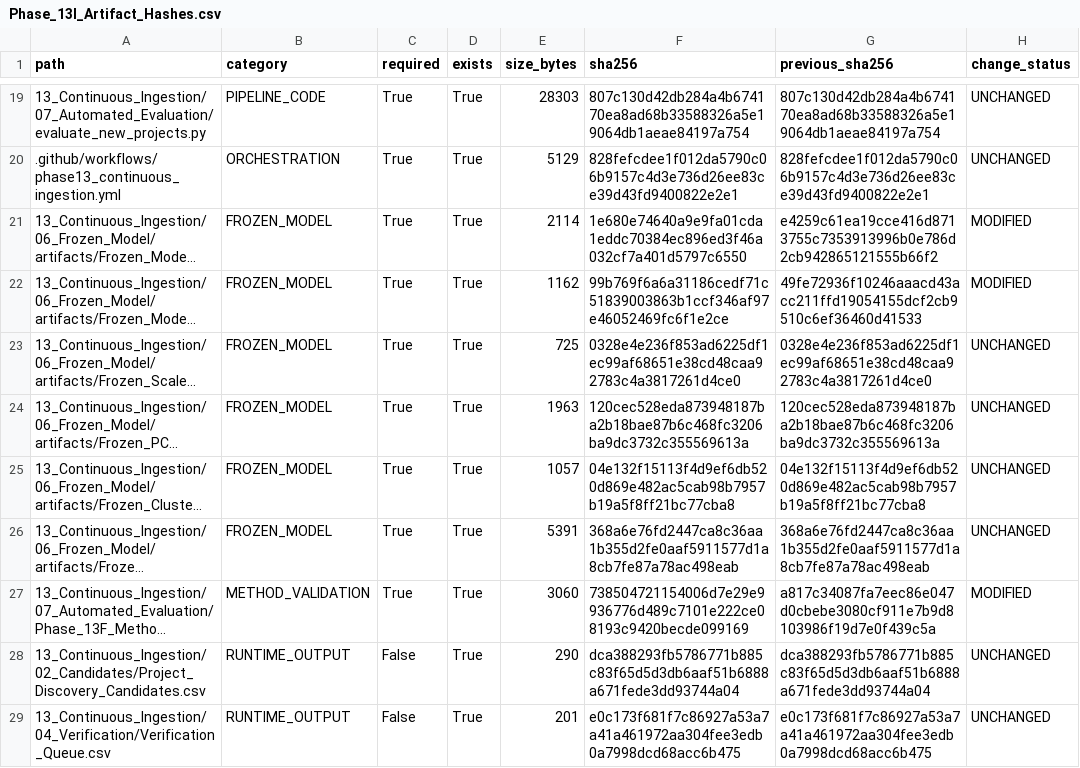
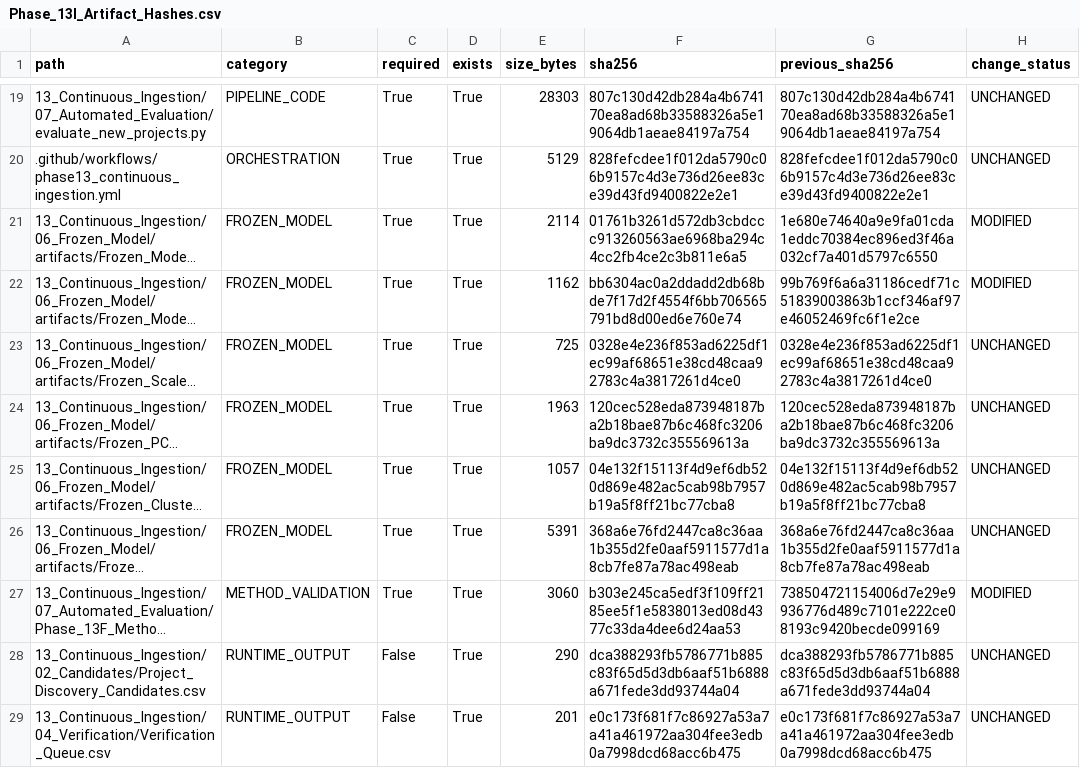
Before and after one commit to Rahul787-ai/Semiconductor-Credit-Risk-ML-main, a CSV file: 13_Continuous_Ingestion/08_Governance/Phase_13I_Artifact_Hashes.csv, drawn as a sheet; only a part is shown, gaps mark what is left out; long unchanged cells end in …; the diff names each change by its address in the sheet, - before the commit and + after, or states it on an @@ line.

```diff
--- a/13_Continuous_Ingestion/08_Governance/Phase_13I_Artifact_Hashes.csv
+++ b/13_Continuous_Ingestion/08_Governance/Phase_13I_Artifact_Hashes.csv
-F21 (sha256): 1e680e74640a9e9fa01cda1eddc70384ec896ed3f46a032cf7a401d5797c6550
+F21 (sha256): 01761b3261d572db3cbdccc913260563ae6968ba294c4cc2fb4ce2c3b811e6a5
-G21 (previous_sha256): e4259c61ea19cce416d8713755c7353913996b0e786d2cb942865121555b66f2
+G21 (previous_sha256): 1e680e74640a9e9fa01cda1eddc70384ec896ed3f46a032cf7a401d5797c6550
-F22 (sha256): 99b769f6a6a31186cedf71c51839003863b1ccf346af97e46052469fc6f1e2ce
+F22 (sha256): bb6304ac0a2ddadd2db68bde7f17d2f4554f6bb706565791bd8d00ed6e760e74
-G22 (previous_sha256): 49fe72936f10246aaacd43acc211ffd19054155dcf2cb9510c6ef36460d41533
+G22 (previous_sha256): 99b769f6a6a31186cedf71c51839003863b1ccf346af97e46052469fc6f1e2ce
-F27 (sha256): 738504721154006d7e29e9936776d489c7101e222ce08193c9420becde099169
+F27 (sha256): b303e245ca5edf3f109ff2185ee5f1e5838013ed08d4377c33da4dee6d24aa53
-G27 (previous_sha256): a817c34087fa7eec86e047d0cbebe3080cf911e7b9d8103986f19d7e0f439c5a
+G27 (previous_sha256): 738504721154006d7e29e9936776d489c7101e222ce08193c9420becde099169
```
Also changed, not shown: 13_Continuous_Ingestion/08_Governance/Phase_13I_Change_Register.csv, 10 other files.
